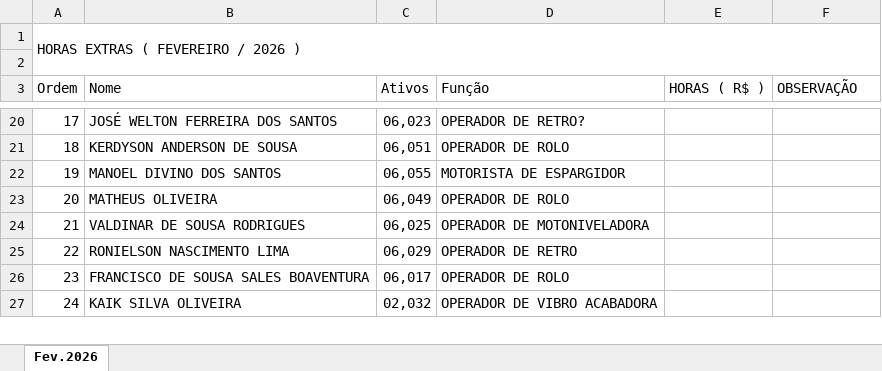
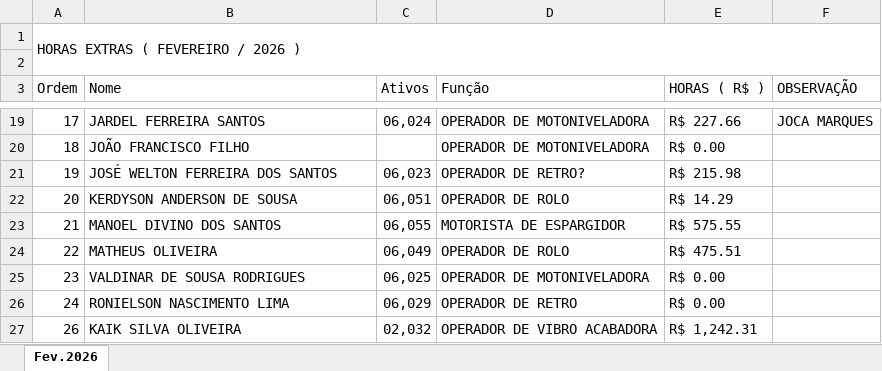
Before and after one commit to construtorapotyteresina-rgb/ConstrutoraPoty, an Excel workbook: HORAS_EXTRAS_FEVEREIRO_2026.xlsx, sheet Fev.2026, drawn as a sheet; only a part is shown, gaps mark what is left out; values as stored, in another font and other column widths than the file's, no cell formats; addresses are those after the commit; the diff covers the shown part only; the diff names each change by its address in the sheet, - before the commit and + after, or states it on an @@ line.

```diff
--- a/HORAS_EXTRAS_FEVEREIRO_2026.xlsx (sheet Fev.2026)
+++ b/HORAS_EXTRAS_FEVEREIRO_2026.xlsx (sheet Fev.2026)
-B19 (Nome): JOSÉ WELTON FERREIRA DOS SANTOS
+B19 (Nome): JARDEL FERREIRA SANTOS
-C19 (Ativos): 06,023
+C19 (Ativos): 06,024
-D19 (Função): OPERADOR DE RETRO?
+D19 (Função): OPERADOR DE MOTONIVELADORA
-E19 (HORAS ( R$ )): (empty)
+E19 (HORAS ( R$ )): R$ 227.66
-F19 (OBSERVAÇÃO): (empty)
+F19 (OBSERVAÇÃO): JOCA MARQUES
-B20 (Nome): KERDYSON ANDERSON DE SOUSA
+B20 (Nome): JOÃO FRANCISCO FILHO
-C20 (Ativos): 06,051
+C20 (Ativos): (empty)
-D20 (Função): OPERADOR DE ROLO
+D20 (Função): OPERADOR DE MOTONIVELADORA
-E20 (HORAS ( R$ )): (empty)
+E20 (HORAS ( R$ )): R$ 0.00
-B21 (Nome): MANOEL DIVINO DOS SANTOS
+B21 (Nome): JOSÉ WELTON FERREIRA DOS SANTOS
-C21 (Ativos): 06,055
+C21 (Ativos): 06,023
-D21 (Função): MOTORISTA DE ESPARGIDOR
+D21 (Função): OPERADOR DE RETRO?
-E21 (HORAS ( R$ )): (empty)
+E21 (HORAS ( R$ )): R$ 215.98
-B22 (Nome): MATHEUS OLIVEIRA
+B22 (Nome): KERDYSON ANDERSON DE SOUSA
-C22 (Ativos): 06,049
+C22 (Ativos): 06,051
-E22 (HORAS ( R$ )): (empty)
+E22 (HORAS ( R$ )): R$ 14.29
-B23 (Nome): VALDINAR DE SOUSA RODRIGUES
+B23 (Nome): MANOEL DIVINO DOS SANTOS
-C23 (Ativos): 06,025
+C23 (Ativos): 06,055
-D23 (Função): OPERADOR DE MOTONIVELADORA
+D23 (Função): MOTORISTA DE ESPARGIDOR
-E23 (HORAS ( R$ )): (empty)
+E23 (HORAS ( R$ )): R$ 575.55
-B24 (Nome): RONIELSON NASCIMENTO LIMA
+B24 (Nome): MATHEUS OLIVEIRA
-C24 (Ativos): 06,029
+C24 (Ativos): 06,049
-D24 (Função): OPERADOR DE RETRO
+D24 (Função): OPERADOR DE ROLO
-E24 (HORAS ( R$ )): (empty)
+E24 (HORAS ( R$ )): R$ 475.51
-B25 (Nome): FRANCISCO DE SOUSA SALES BOAVENTURA
+B25 (Nome): VALDINAR DE SOUSA RODRIGUES
-C25 (Ativos): 06,017
+C25 (Ativos): 06,025
-D25 (Função): OPERADOR DE ROLO
+D25 (Função): OPERADOR DE MOTONIVELADORA
-E25:E26 (HORAS ( R$ )): (empty)
+E25:E26 (HORAS ( R$ )): R$ 0.00
-B26 (Nome): KAIK SILVA OLIVEIRA
+B26 (Nome): RONIELSON NASCIMENTO LIMA
-C26 (Ativos): 02,032
+C26 (Ativos): 06,029
-D26 (Função): OPERADOR DE VIBRO ACABADORA
+D26 (Função): OPERADOR DE RETRO
+row 27: 26 | KAIK SILVA OLIVEIRA | 02,032 | OPERADOR DE VIBRO ACABADORA | R$ 1,242.31
```
Also changed, not shown: 1 removed row and 62 edited cells elsewhere in this sheet, cell formats, BM_EQUIPAMENTOS_COMP_MARÇO.2026.xlsx, FROTA POTY - CONFERENCIA DIARIA/CONFERENCIA_FROTA_MARÇO.2026.xlsx, 1 other file.
